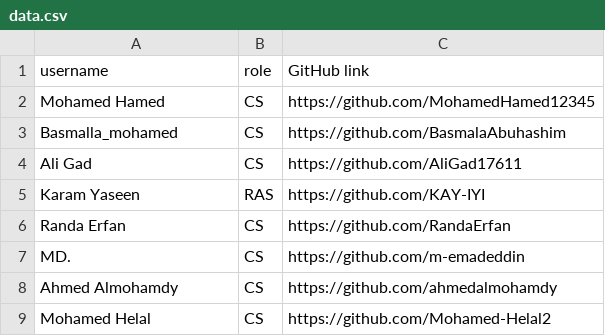
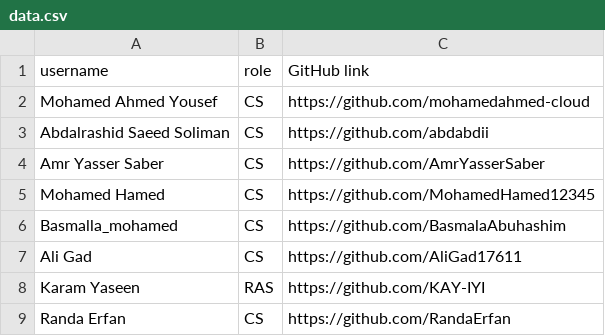
Before and after one commit to mohamed-ahmed-yousef/Github-follower, a CSV file: data.csv, drawn as a sheet; only a part is shown; the shorter side is filled out with more unchanged rows; the diff names each change by its address in the sheet, - before the commit and + after, or states it on an @@ line.

```diff
--- a/data.csv
+++ b/data.csv
+row 2: Mohamed Ahmed Yousef | CS | https://github.com/mohamedahmed-cloud
+row 3: Abdalrashid Saeed Soliman | CS | https://github.com/abdabdii
+row 4: Amr Yasser Saber | CS | https://github.com/AmrYasserSaber
```
Also changed, not shown: 2 other files.
